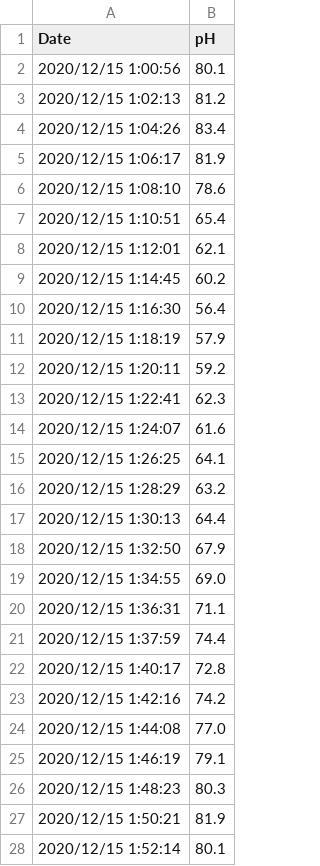
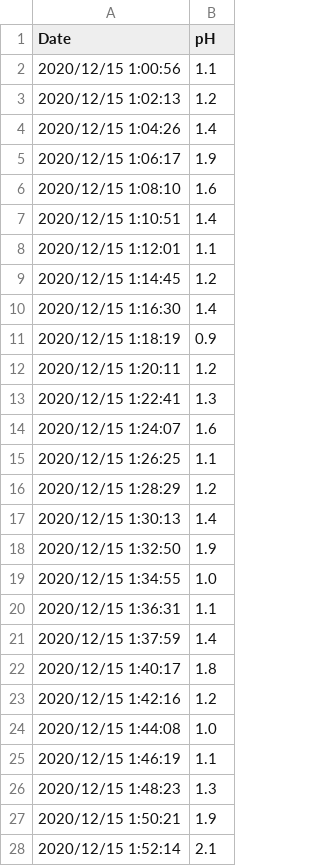
Before and after one commit to TheoGT/Aquaponics_MonitorAndControl, a CSV file: static/csv/EC.csv, drawn as a sheet; only a part is shown; the diff covers the shown part only.

```diff
--- a/static/csv/EC.csv
+++ b/static/csv/EC.csv
@@ -1,28 +1,28 @@
 Date,pH
-2020/12/15 1:00:56,80.1
-2020/12/15 1:02:13,81.2
-2020/12/15 1:04:26,83.4
-2020/12/15 1:06:17,81.9
-2020/12/15 1:08:10,78.6
-2020/12/15 1:10:51,65.4
-2020/12/15 1:12:01,62.1
-2020/12/15 1:14:45,60.2
-2020/12/15 1:16:30,56.4
-2020/12/15 1:18:19,57.9
-2020/12/15 1:20:11,59.2
-2020/12/15 1:22:41,62.3
-2020/12/15 1:24:07,61.6
-2020/12/15 1:26:25,64.1
-2020/12/15 1:28:29,63.2
-2020/12/15 1:30:13,64.4
-2020/12/15 1:32:50,67.9
-2020/12/15 1:34:55,69.0
-2020/12/15 1:36:31,71.1
-2020/12/15 1:37:59,74.4
-2020/12/15 1:40:17,72.8
-2020/12/15 1:42:16,74.2
-2020/12/15 1:44:08,77.0
-2020/12/15 1:46:19,79.1
-2020/12/15 1:48:23,80.3
-2020/12/15 1:50:21,81.9
-2020/12/15 1:52:14,80.1
+2020/12/15 1:00:56,1.1
+2020/12/15 1:02:13,1.2
+2020/12/15 1:04:26,1.4
+2020/12/15 1:06:17,1.9
+2020/12/15 1:08:10,1.6
+2020/12/15 1:10:51,1.4
+2020/12/15 1:12:01,1.1
+2020/12/15 1:14:45,1.2
+2020/12/15 1:16:30,1.4
+2020/12/15 1:18:19,0.9
+2020/12/15 1:20:11,1.2
+2020/12/15 1:22:41,1.3
+2020/12/15 1:24:07,1.6
+2020/12/15 1:26:25,1.1
+2020/12/15 1:28:29,1.2
+2020/12/15 1:30:13,1.4
+2020/12/15 1:32:50,1.9
+2020/12/15 1:34:55,1.0
+2020/12/15 1:36:31,1.1
+2020/12/15 1:37:59,1.4
+2020/12/15 1:40:17,1.8
+2020/12/15 1:42:16,1.2
+2020/12/15 1:44:08,1.0
+2020/12/15 1:46:19,1.1
+2020/12/15 1:48:23,1.3
+2020/12/15 1:50:21,1.9
+2020/12/15 1:52:14,2.1
```
Also changed, not shown: 4 edited cells elsewhere in this file, static/csv/pH.csv, 5 other files.
